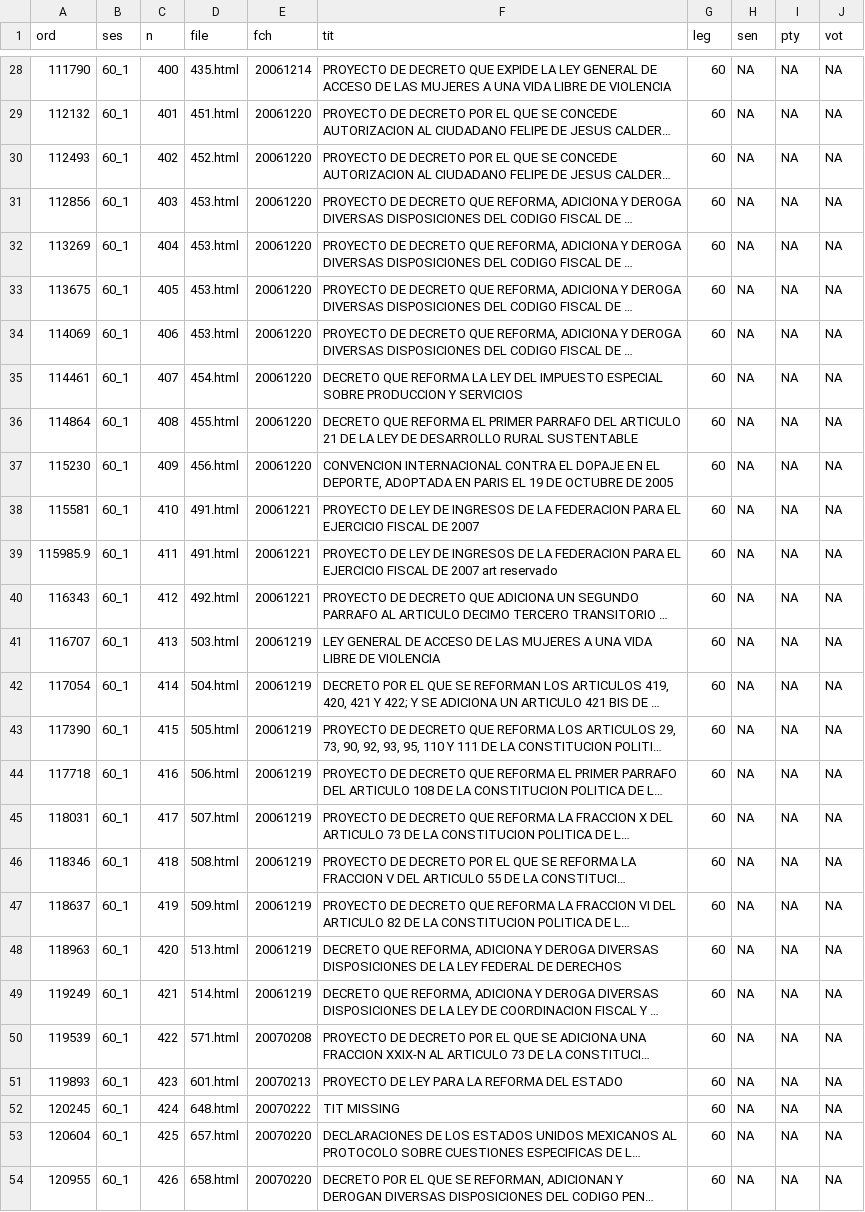
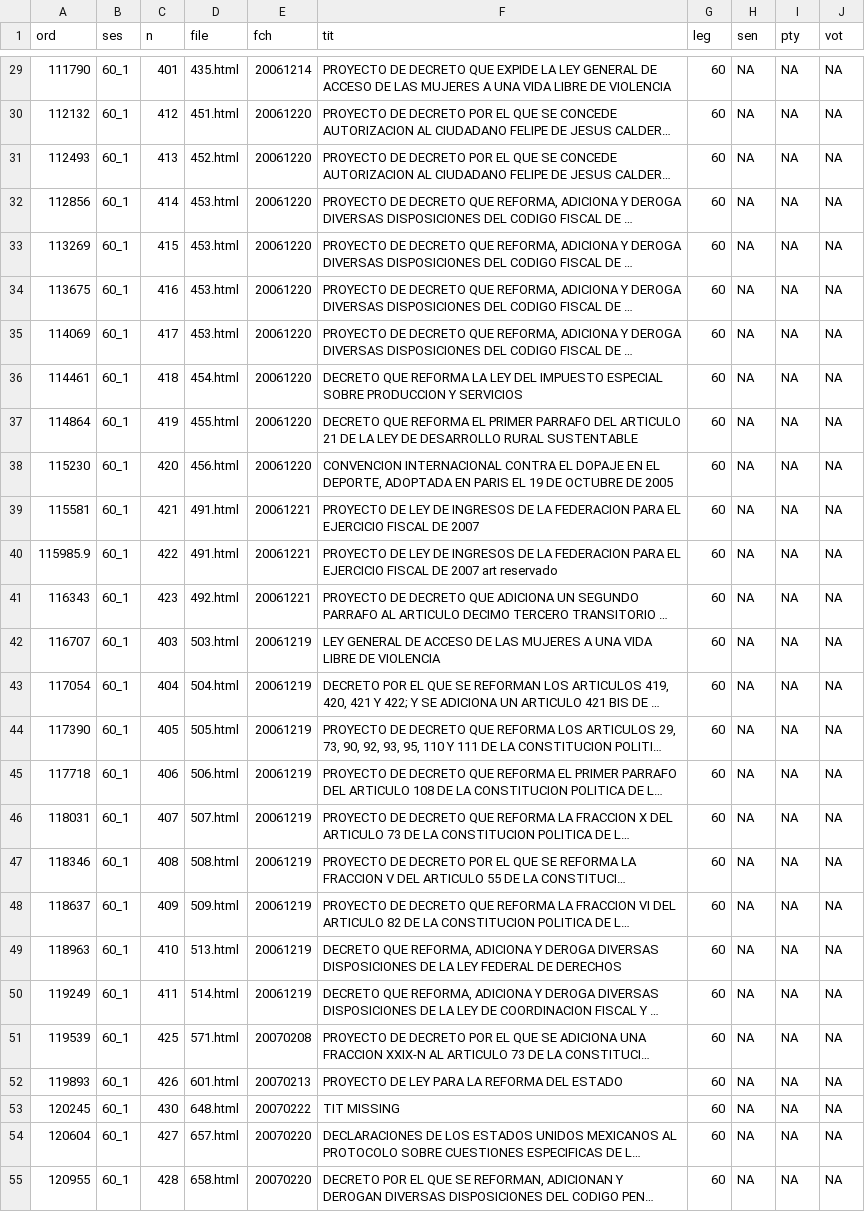
Before and after one commit to emagar/senmex, a CSV file: data/votes-for-web/votdat60-61.csv, drawn as a sheet; only a part is shown, gaps mark what is left out; long unchanged cells end in …; addresses are those after the commit; the diff covers the shown part only; the diff names each change by its address in the sheet, - before the commit and + after, or states it on an @@ line.

```diff
--- a/data/votes-for-web/votdat60-61.csv
+++ b/data/votes-for-web/votdat60-61.csv
-C29 (n): 400
+C29 (n): 401
-C30 (n): 401
+C30 (n): 412
-C31 (n): 402
+C31 (n): 413
-C32 (n): 403
+C32 (n): 414
-C33 (n): 404
+C33 (n): 415
-C34 (n): 405
+C34 (n): 416
-C35 (n): 406
+C35 (n): 417
-C36 (n): 407
+C36 (n): 418
-C37 (n): 408
+C37 (n): 419
-C38 (n): 409
+C38 (n): 420
-C39 (n): 410
+C39 (n): 421
-C40 (n): 411
+C40 (n): 422
-C41 (n): 412
+C41 (n): 423
-C42 (n): 413
+C42 (n): 403
-C43 (n): 414
+C43 (n): 404
-C44 (n): 415
+C44 (n): 405
-C45 (n): 416
+C45 (n): 406
-C46 (n): 417
+C46 (n): 407
-C47 (n): 418
+C47 (n): 408
-C48 (n): 419
+C48 (n): 409
-C49 (n): 420
+C49 (n): 410
-C50 (n): 421
+C50 (n): 411
-C51 (n): 422
+C51 (n): 425
-C52 (n): 423
+C52 (n): 426
-C53 (n): 424
+C53 (n): 430
-C54 (n): 425
+C54 (n): 427
-C55 (n): 426
+C55 (n): 428
```
Also changed, not shown: 1 added row and 138 edited cells elsewhere in this file, data/votes-for-web/sendat60-61.csv, 4 other files.
